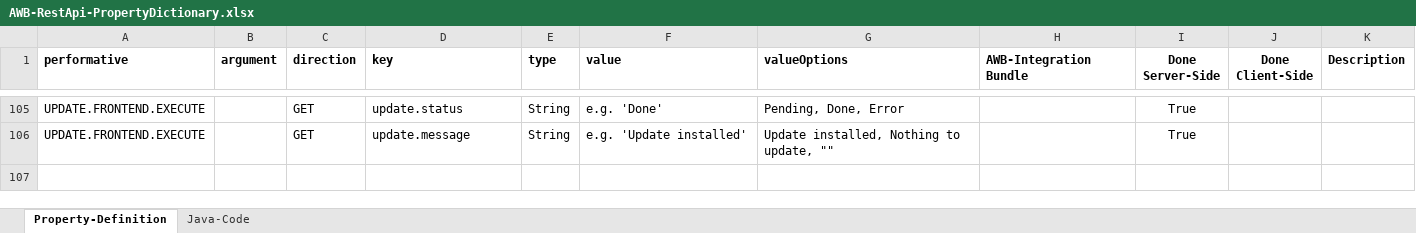
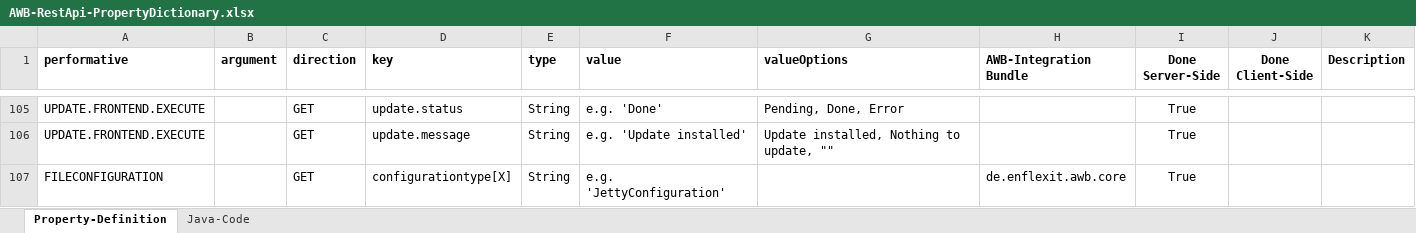
Before and after one commit to EnFlexIT/RestAPIs, an Excel workbook: AWB-RestApi-PropertyDictionary.xlsx, sheet Property-Definition, drawn as a sheet; only a part is shown, gaps mark what is left out; values as stored, in another font and other column widths than the file's, no borders; conditional formats not drawn; the diff names each change by its address in the sheet, - before the commit and + after, or states it on an @@ line.

Commit message:
Included new performative "FILECONFIGURATION".

```diff
--- a/AWB-RestApi-PropertyDictionary.xlsx (sheet Property-Definition)
+++ b/AWB-RestApi-PropertyDictionary.xlsx (sheet Property-Definition)
+row 107: FILECONFIGURATION |  | GET | configurationtype[X] | String | e.g. 'JettyConfiguration' |  | de.enflexit.awb.core | True
```
Also changed, not shown: sheet Java-Code.
